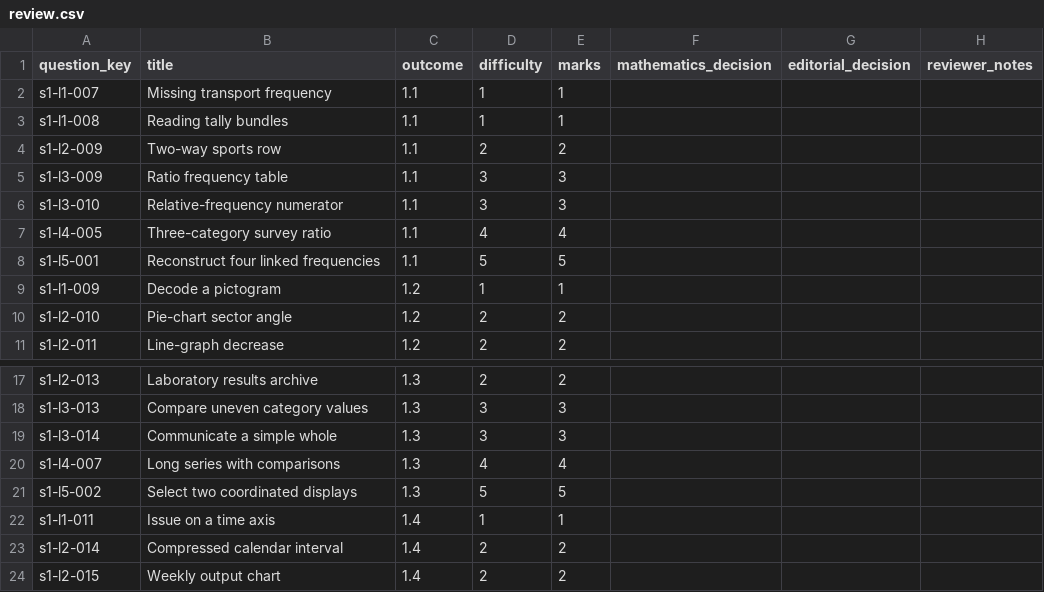
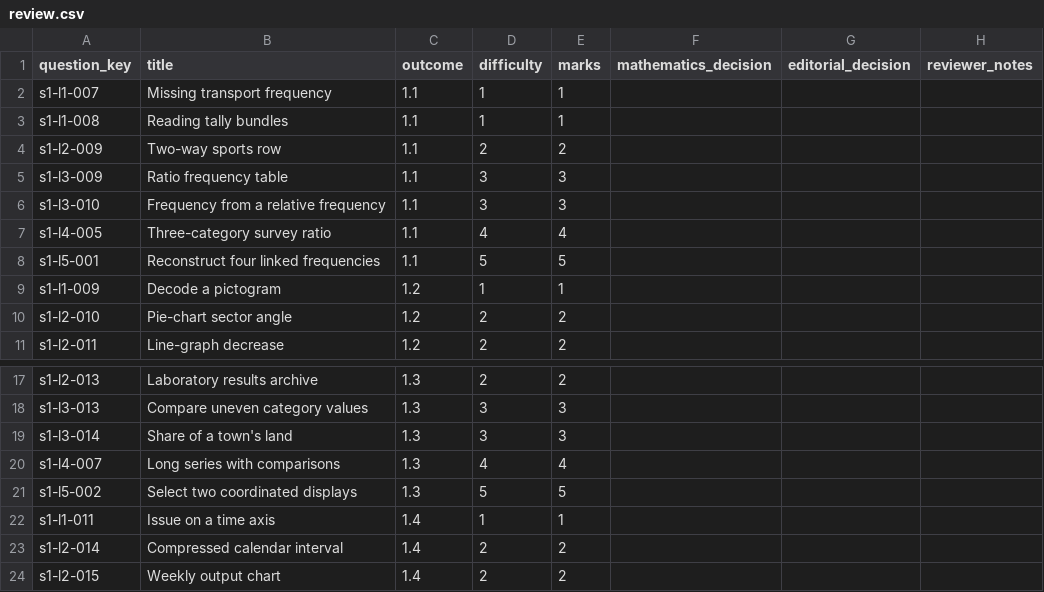
Before and after one commit to Willedward/asean_academy, a CSV file: backend_resources/question_bank/g3_math/secondary_1/s1/v1/review_packets/g3-sec1-s1-b002/review.csv, drawn as a sheet; only a part is shown, gaps mark what is left out.

```diff
--- a/backend_resources/question_bank/g3_math/secondary_1/s1/v1/review_packets/g3-sec1-s1-b002/review.csv
+++ b/backend_resources/question_bank/g3_math/secondary_1/s1/v1/review_packets/g3-sec1-s1-b002/review.csv
@@ -5,3 +5,3 @@ s1-l2-009,Two-way sports row,1.1,2,2,,,
 s1-l3-009,Ratio frequency table,1.1,3,3,,,
-s1-l3-010,Relative-frequency numerator,1.1,3,3,,,
+s1-l3-010,Frequency from a relative frequency,1.1,3,3,,,
 s1-l4-005,Three-category survey ratio,1.1,4,4,,,
@@ -18,3 +18,3 @@ s1-l2-013,Laboratory results archive,1.3,2,2,,,
 s1-l3-013,Compare uneven category values,1.3,3,3,,,
-s1-l3-014,Communicate a simple whole,1.3,3,3,,,
+s1-l3-014,Share of a town's land,1.3,3,3,,,
 s1-l4-007,Long series with comparisons,1.3,4,4,,,
```
Also changed, not shown: 23 other files.
